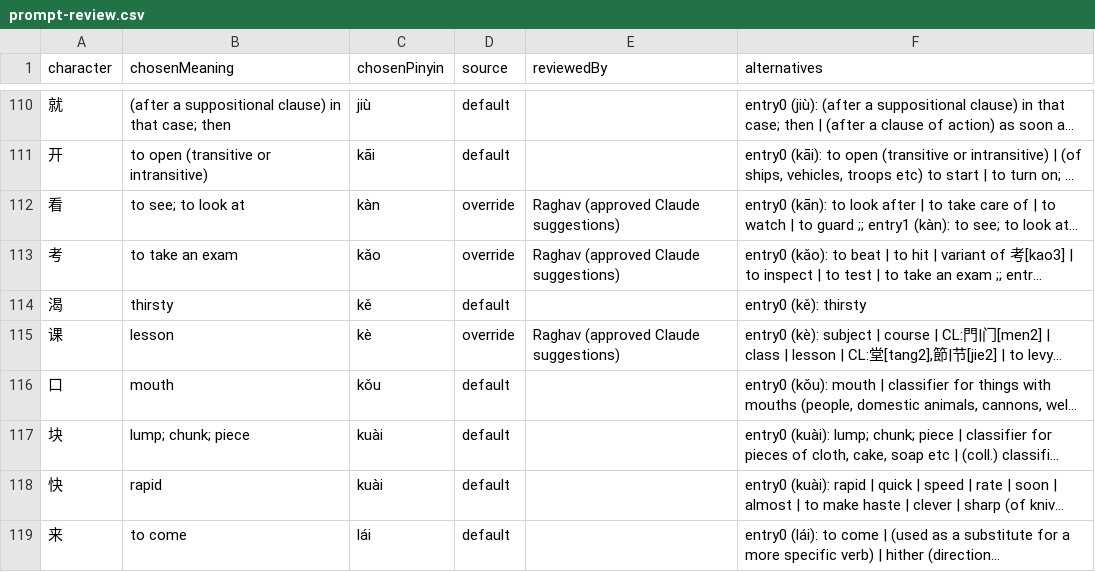
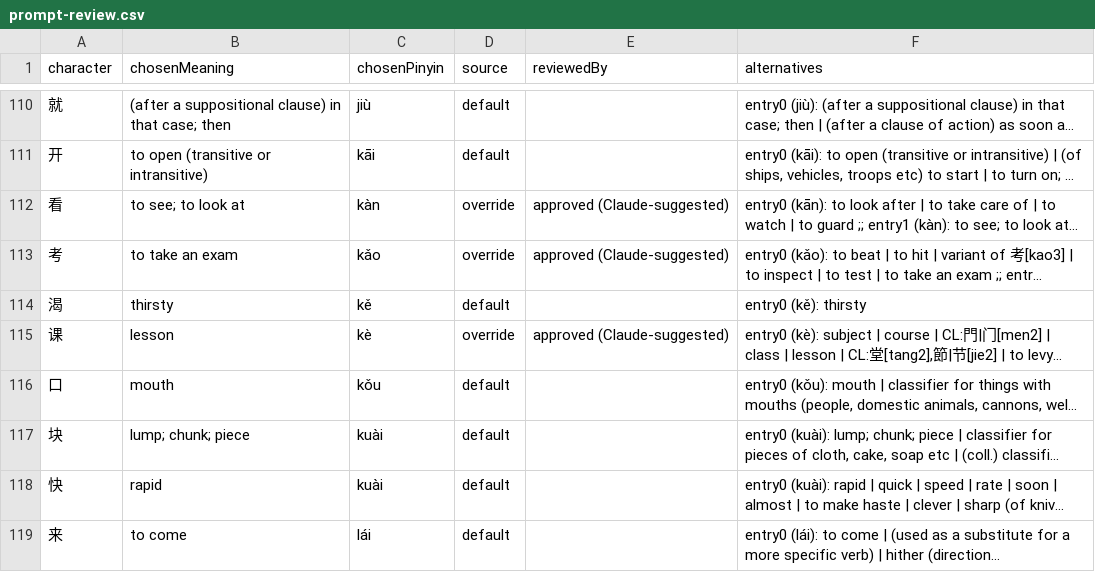
Before and after one commit to Taki-PRO/ghost-script, a CSV file: data/prompt-review.csv, drawn as a sheet; only a part is shown, gaps mark what is left out; long unchanged cells end in …; the diff covers the shown part only; the diff names each change by its address in the sheet, - before the commit and + after, or states it on an @@ line.

```diff
--- a/data/prompt-review.csv
+++ b/data/prompt-review.csv
-E112:E113 (reviewedBy): Raghav (approved Claude suggestions)
+E112:E113 (reviewedBy): approved (Claude-suggested)
-E115 (reviewedBy): Raghav (approved Claude suggestions)
+E115 (reviewedBy): approved (Claude-suggested)
```
Also changed, not shown: 45 edited cells elsewhere in this file, data/prompt-overrides.csv, 3 other files.
